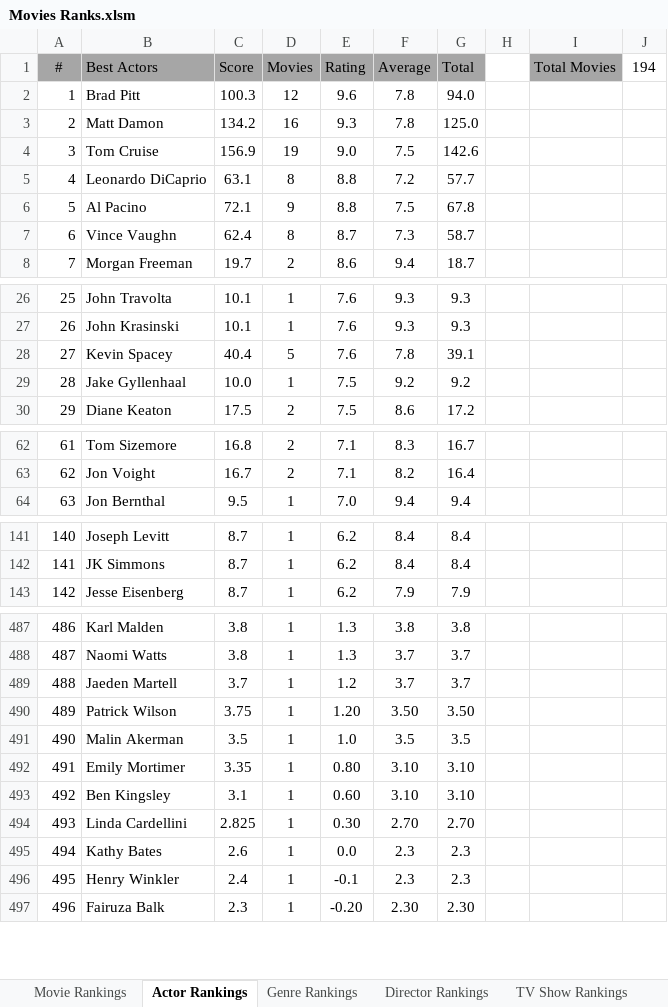
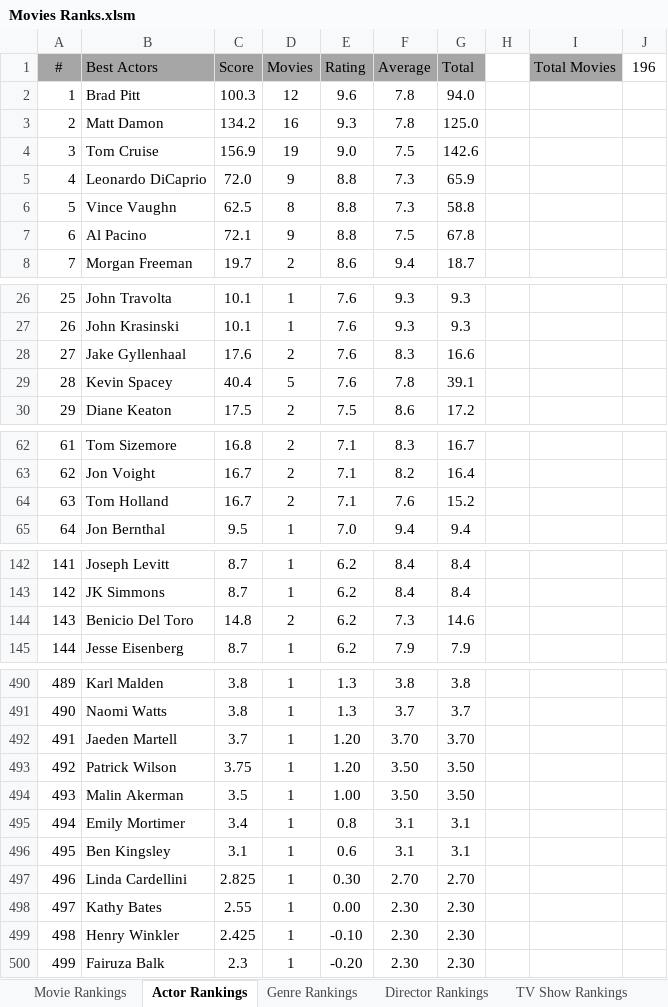
Before and after one commit to TylerGrossi/Movie-Rankings, an Excel workbook: Movies Ranks.xlsm, sheet Actor Rankings, drawn as a sheet; only a part is shown, gaps mark what is left out; values as stored, in another font and other column widths than the file's, no borders; charts and pictures not drawn; removed rows and columns are numbered as before the commit, all else as after; the diff covers the shown part only; the diff names each change by its address in the sheet, - before the commit and + after, or states it on an @@ line.

Commit message:
Update binary files and enrich movie datasets with new entries
- Updated movie_score_predictor.pkl and Movies Ranks.xlsm to reflect recent changes.
- Modified Predicted_Scores.csv to include new movie entries and adjusted existing data for accuracy.
- Enhanced Ratings_Enriched.csv and Watchlist_Enriched.csv with additional movie details and updated ratings.
- Ensured consistency across all datasets to improve prediction outputs and user experience.

```diff
--- a/Movies Ranks.xlsm (sheet Actor Rankings)
+++ b/Movies Ranks.xlsm (sheet Actor Rankings)
-J1: 194
+J1: 196
-C5 (Score): 63.1
+C5 (Score): 72.0
-D5 (Movies): 8
+D5 (Movies): 9
-F5 (Average): 7.2
+F5 (Average): 7.3
-G5 (Total): 57.7
+G5 (Total): 65.9
+row 6: 5 | Vince Vaughn | 62.5 | 8 | 8.8 | 7.3 | 58.8
@@ column A (#) renumbered from row 7 down @@
-row 7: 6 | Vince Vaughn | 62.4 | 8 | 8.7 | 7.3 | 58.7
+row 28: 27 | Jake Gyllenhaal | 17.6 | 2 | 7.6 | 8.3 | 16.6
-row 29: 28 | Jake Gyllenhaal | 10.0 | 1 | 7.5 | 9.2 | 9.2
+row 64: 63 | Tom Holland | 16.7 | 2 | 7.1 | 7.6 | 15.2
+row 144: 143 | Benicio Del Toro | 14.8 | 2 | 6.2 | 7.3 | 14.6
-E492 (Rating): 1.2
+E492 (Rating): 1.20
-F492 (Average): 3.7
+F492 (Average): 3.70
-G492 (Total): 3.7
+G492 (Total): 3.70
-E494 (Rating): 1.0
+E494 (Rating): 1.00
-F494 (Average): 3.5
+F494 (Average): 3.50
-G494 (Total): 3.5
+G494 (Total): 3.50
-C495 (Score): 3.35
+C495 (Score): 3.4
-E495 (Rating): 0.80
+E495 (Rating): 0.8
-F495:F496 (Average): 3.10
+F495:F496 (Average): 3.1
-G495:G496 (Total): 3.10
+G495:G496 (Total): 3.1
-E496 (Rating): 0.60
+E496 (Rating): 0.6
-C498 (Score): 2.6
+C498 (Score): 2.55
-E498 (Rating): 0.0
+E498 (Rating): 0.00
-F498:F499 (Average): 2.3
+F498:F499 (Average): 2.30
-G498:G499 (Total): 2.3
+G498:G499 (Total): 2.30
-C499 (Score): 2.4
+C499 (Score): 2.425
-E499 (Rating): -0.1
+E499 (Rating): -0.10
```
Also changed, not shown: 4 added rows, 3 removed rows and 17 edited cells elsewhere in this sheet, sheet Movie Rankings, sheet Director Rankings, sheet Genre Rankings, formulas that keep their value, 4 other files.
